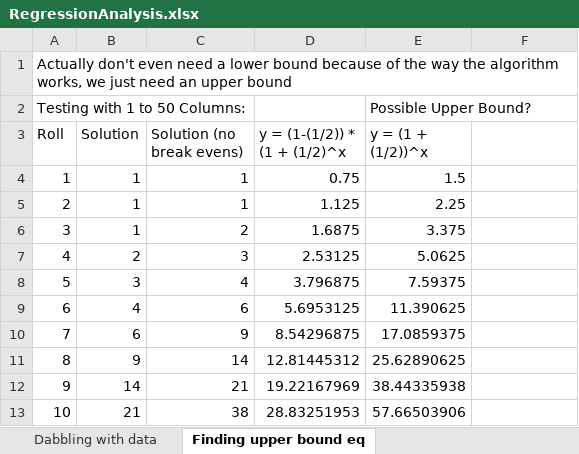
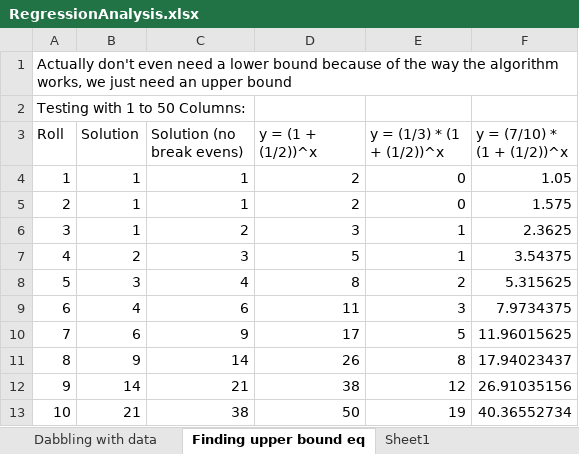
Before and after one commit to brett-swiecicki/RouletteStrategy, an Excel workbook: RouletteStrategy/RegressionAnalysis.xlsx, sheet Finding upper bound eq, drawn as a sheet; only a part is shown; values as stored, in another font and other column widths than the file's, no borders; charts and pictures not drawn; the diff covers the shown part only; the diff names each change by its address in the sheet, - before the commit and + after, or states it on an @@ line.

```diff
--- a/RouletteStrategy/RegressionAnalysis.xlsx (sheet Finding upper bound eq)
+++ b/RouletteStrategy/RegressionAnalysis.xlsx (sheet Finding upper bound eq)
+sheet tab: Sheet1
-E2 (y = (1/3) * (1 + (1/2))^x): Possible Upper Bound?
+E2 (y = (1/3) * (1 + (1/2))^x): (empty)
-D3: y = (1-(1/2)) * (1 + (1/2)^x
+D3: y = (1 + (1/2))^x
-E3: y = (1 + (1/2))^x
+E3: y = (1/3) * (1 + (1/2))^x
-F3: (empty)
+F3: y = (7/10) * (1 + (1/2))^x
-D4 (y = (1 + (1/2))^x): 0.75
+D4 (y = (1 + (1/2))^x): 2
-E4 (y = (1/3) * (1 + (1/2))^x): 1.5
+E4 (y = (1/3) * (1 + (1/2))^x): 0
-F4 (y = (7/10) * (1 + (1/2))^x): (empty)
+F4 (y = (7/10) * (1 + (1/2))^x): 1.05
-D5 (y = (1 + (1/2))^x): 1.125
+D5 (y = (1 + (1/2))^x): 2
-E5 (y = (1/3) * (1 + (1/2))^x): 2.25
+E5 (y = (1/3) * (1 + (1/2))^x): 0
-F5 (y = (7/10) * (1 + (1/2))^x): (empty)
+F5 (y = (7/10) * (1 + (1/2))^x): 1.575
-D6 (y = (1 + (1/2))^x): 1.6875
+D6 (y = (1 + (1/2))^x): 3
-E6 (y = (1/3) * (1 + (1/2))^x): 3.375
+E6 (y = (1/3) * (1 + (1/2))^x): 1
-F6 (y = (7/10) * (1 + (1/2))^x): (empty)
+F6 (y = (7/10) * (1 + (1/2))^x): 2.3625
-D7 (y = (1 + (1/2))^x): 2.53125
+D7 (y = (1 + (1/2))^x): 5
-E7 (y = (1/3) * (1 + (1/2))^x): 5.0625
+E7 (y = (1/3) * (1 + (1/2))^x): 1
-F7 (y = (7/10) * (1 + (1/2))^x): (empty)
+F7 (y = (7/10) * (1 + (1/2))^x): 3.54375
-D8 (y = (1 + (1/2))^x): 3.796875
+D8 (y = (1 + (1/2))^x): 8
-E8 (y = (1/3) * (1 + (1/2))^x): 7.59375
+E8 (y = (1/3) * (1 + (1/2))^x): 2
-F8 (y = (7/10) * (1 + (1/2))^x): (empty)
+F8 (y = (7/10) * (1 + (1/2))^x): 5.315625
-D9 (y = (1 + (1/2))^x): 5.6953125
+D9 (y = (1 + (1/2))^x): 11
-E9 (y = (1/3) * (1 + (1/2))^x): 11.390625
+E9 (y = (1/3) * (1 + (1/2))^x): 3
-F9 (y = (7/10) * (1 + (1/2))^x): (empty)
+F9 (y = (7/10) * (1 + (1/2))^x): 7.9734375
-D10 (y = (1 + (1/2))^x): 8.54296875
+D10 (y = (1 + (1/2))^x): 17
-E10 (y = (1/3) * (1 + (1/2))^x): 17.0859375
+E10 (y = (1/3) * (1 + (1/2))^x): 5
-F10 (y = (7/10) * (1 + (1/2))^x): (empty)
+F10 (y = (7/10) * (1 + (1/2))^x): 11.96015625
-D11 (y = (1 + (1/2))^x): 12.81445312
+D11 (y = (1 + (1/2))^x): 26
-E11 (y = (1/3) * (1 + (1/2))^x): 25.62890625
+E11 (y = (1/3) * (1 + (1/2))^x): 8
-F11 (y = (7/10) * (1 + (1/2))^x): (empty)
+F11 (y = (7/10) * (1 + (1/2))^x): 17.94023437
-D12 (y = (1 + (1/2))^x): 19.22167969
+D12 (y = (1 + (1/2))^x): 38
-E12 (y = (1/3) * (1 + (1/2))^x): 38.44335938
+E12 (y = (1/3) * (1 + (1/2))^x): 12
-F12 (y = (7/10) * (1 + (1/2))^x): (empty)
+F12 (y = (7/10) * (1 + (1/2))^x): 26.91035156
-D13 (y = (1 + (1/2))^x): 28.83251953
+D13 (y = (1 + (1/2))^x): 50
-E13 (y = (1/3) * (1 + (1/2))^x): 57.66503906
+E13 (y = (1/3) * (1 + (1/2))^x): 19
-F13 (y = (7/10) * (1 + (1/2))^x): (empty)
+F13 (y = (7/10) * (1 + (1/2))^x): 40.36552734
```
Also changed, not shown: 44 added rows, 29 removed rows and 144 edited cells elsewhere in this sheet, charts or pictures, 3 other files.
